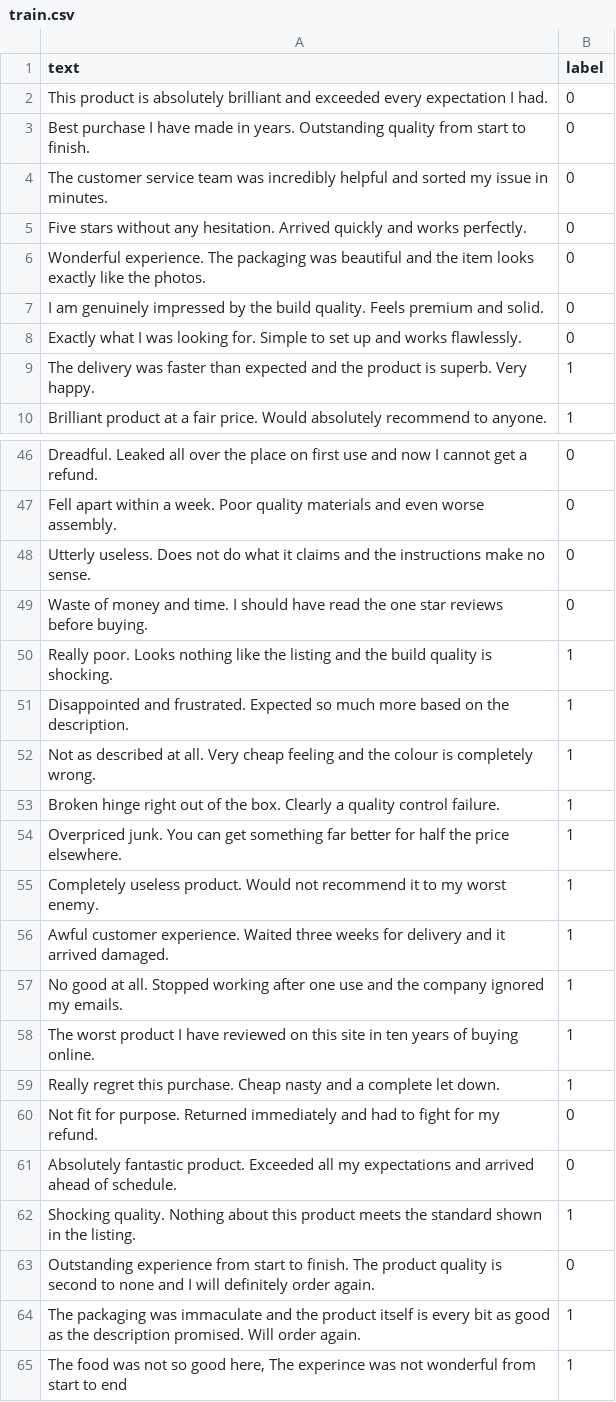
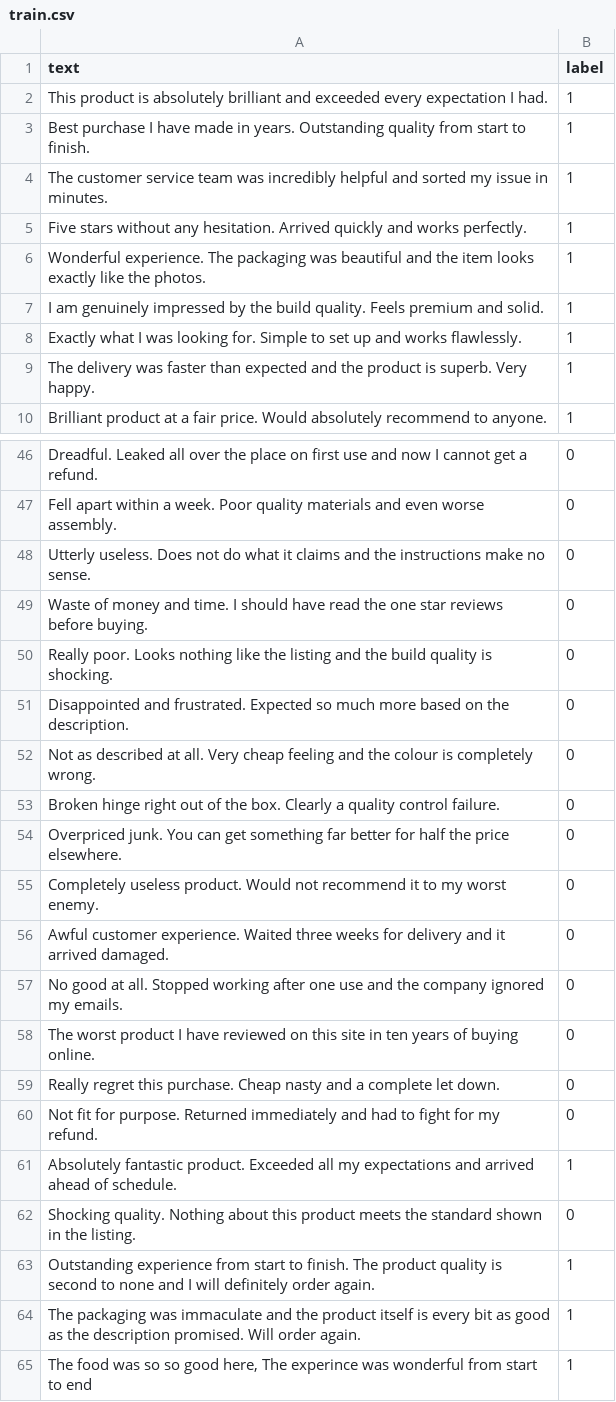
Before and after one commit to MoSahil147/case9-model-serving-lite, a CSV file: data/train.csv, drawn as a sheet; only a part is shown, gaps mark what is left out; the diff covers the shown part only.

```diff
--- a/data/train.csv
+++ b/data/train.csv
@@ -1,9 +1,9 @@
 text,label
-"This product is absolutely brilliant and exceeded every expectation I had.",0
-"Best purchase I have made in years. Outstanding quality from start to finish.",0
-"The customer service team was incredibly helpful and sorted my issue in minutes.",0
-"Five stars without any hesitation. Arrived quickly and works perfectly.",0
-"Wonderful experience. The packaging was beautiful and the item looks exactly like the photos.",0
-"I am genuinely impressed by the build quality. Feels premium and solid.",0
-"Exactly what I was looking for. Simple to set up and works flawlessly.",0
+"This product is absolutely brilliant and exceeded every expectation I had.",1
+"Best purchase I have made in years. Outstanding quality from start to finish.",1
+"The customer service team was incredibly helpful and sorted my issue in minutes.",1
+"Five stars without any hesitation. Arrived quickly and works perfectly.",1
+"Wonderful experience. The packaging was beautiful and the item looks exactly like the photos.",1
+"I am genuinely impressed by the build quality. Feels premium and solid.",1
+"Exactly what I was looking for. Simple to set up and works flawlessly.",1
 "The delivery was faster than expected and the product is superb. Very happy.",1
@@ -49,17 +49,17 @@ text,label
 "Waste of money and time. I should have read the one star reviews before buying.",0
-"Really poor. Looks nothing like the listing and the build quality is shocking.",1
-"Disappointed and frustrated. Expected so much more based on the description.",1
-"Not as described at all. Very cheap feeling and the colour is completely wrong.",1
-"Broken hinge right out of the box. Clearly a quality control failure.",1
-"Overpriced junk. You can get something far better for half the price elsewhere.",1
-"Completely useless product. Would not recommend it to my worst enemy.",1
-"Awful customer experience. Waited three weeks for delivery and it arrived damaged.",1
-"No good at all. Stopped working after one use and the company ignored my emails.",1
-"The worst product I have reviewed on this site in ten years of buying online.",1
-"Really regret this purchase. Cheap nasty and a complete let down.",1
+"Really poor. Looks nothing like the listing and the build quality is shocking.",0
+"Disappointed and frustrated. Expected so much more based on the description.",0
+"Not as described at all. Very cheap feeling and the colour is completely wrong.",0
+"Broken hinge right out of the box. Clearly a quality control failure.",0
+"Overpriced junk. You can get something far better for half the price elsewhere.",0
+"Completely useless product. Would not recommend it to my worst enemy.",0
+"Awful customer experience. Waited three weeks for delivery and it arrived damaged.",0
+"No good at all. Stopped working after one use and the company ignored my emails.",0
+"The worst product I have reviewed on this site in ten years of buying online.",0
+"Really regret this purchase. Cheap nasty and a complete let down.",0
 "Not fit for purpose. Returned immediately and had to fight for my refund.",0
-"Absolutely fantastic product. Exceeded all my expectations and arrived ahead of schedule.",0
-"Shocking quality. Nothing about this product meets the standard shown in the listing.",1
-"Outstanding experience from start to finish. The product quality is second to none and I will definitely order again.",0
+"Absolutely fantastic product. Exceeded all my expectations and arrived ahead of schedule.",1
+"Shocking quality. Nothing about this product meets the standard shown in the listing.",0
+"Outstanding experience from start to finish. The product quality is second to none and I will definitely order again.",1
 "The packaging was immaculate and the product itself is every bit as good as the description promised. Will order again.",1
-"The food was not so good here, The experince was not wonderful from start to end",1
+"The food was so so good here, The experince was wonderful from start to end",1
```
Also changed, not shown: 11 edited cells elsewhere in this file, 1 other file.
